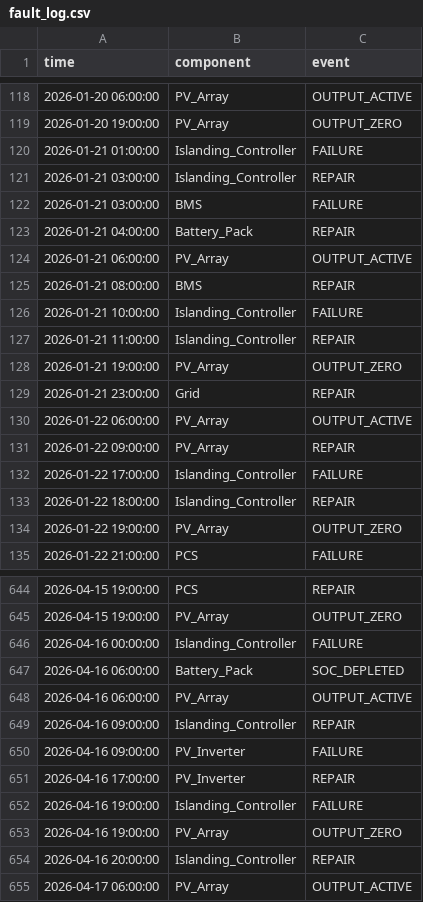
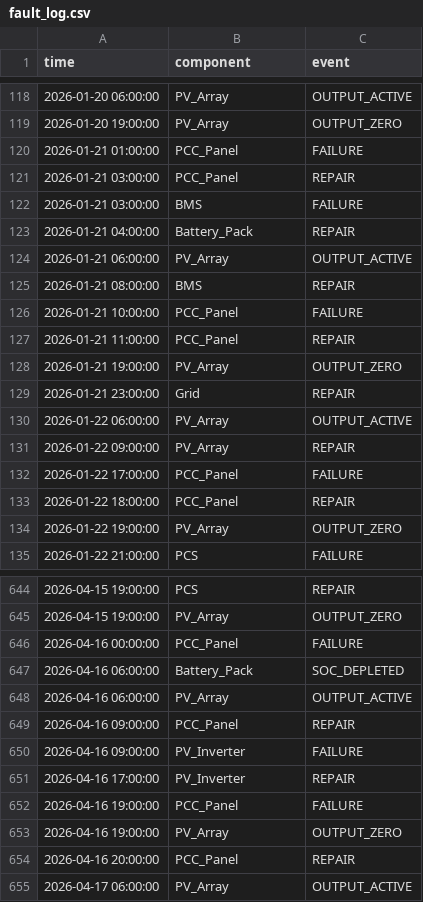
Before and after one commit to omarstfa/MicrogridSimulator, a CSV file: PyFTE_Gird/fault_log.csv, drawn as a sheet; only a part is shown, gaps mark what is left out; the diff covers the shown part only.

Commit message:
New updates
Added new names to microgrid_10
Changed fault tree in microgrid_10
Fixed printing in microgrid_10

Added new factorization and fixed event names in PyFTE_grid_03
Fixed Weibull fitting in PyFTE_grid_03

```diff
--- a/PyFTE_Gird/fault_log.csv
+++ b/PyFTE_Gird/fault_log.csv
@@ -119,4 +119,4 @@ time,component,event
 2026-01-20 19:00:00,PV_Array,OUTPUT_ZERO
-2026-01-21 01:00:00,Islanding_Controller,FAILURE
-2026-01-21 03:00:00,Islanding_Controller,REPAIR
+2026-01-21 01:00:00,PCC_Panel,FAILURE
+2026-01-21 03:00:00,PCC_Panel,REPAIR
 2026-01-21 03:00:00,BMS,FAILURE
@@ -125,4 +125,4 @@ time,component,event
 2026-01-21 08:00:00,BMS,REPAIR
-2026-01-21 10:00:00,Islanding_Controller,FAILURE
-2026-01-21 11:00:00,Islanding_Controller,REPAIR
+2026-01-21 10:00:00,PCC_Panel,FAILURE
+2026-01-21 11:00:00,PCC_Panel,REPAIR
 2026-01-21 19:00:00,PV_Array,OUTPUT_ZERO
@@ -131,4 +131,4 @@ time,component,event
 2026-01-22 09:00:00,PV_Array,REPAIR
-2026-01-22 17:00:00,Islanding_Controller,FAILURE
-2026-01-22 18:00:00,Islanding_Controller,REPAIR
+2026-01-22 17:00:00,PCC_Panel,FAILURE
+2026-01-22 18:00:00,PCC_Panel,REPAIR
 2026-01-22 19:00:00,PV_Array,OUTPUT_ZERO
@@ -645,11 +645,11 @@ time,component,event
 2026-04-15 19:00:00,PV_Array,OUTPUT_ZERO
-2026-04-16 00:00:00,Islanding_Controller,FAILURE
+2026-04-16 00:00:00,PCC_Panel,FAILURE
 2026-04-16 06:00:00,Battery_Pack,SOC_DEPLETED
 2026-04-16 06:00:00,PV_Array,OUTPUT_ACTIVE
-2026-04-16 09:00:00,Islanding_Controller,REPAIR
+2026-04-16 09:00:00,PCC_Panel,REPAIR
 2026-04-16 09:00:00,PV_Inverter,FAILURE
 2026-04-16 17:00:00,PV_Inverter,REPAIR
-2026-04-16 19:00:00,Islanding_Controller,FAILURE
+2026-04-16 19:00:00,PCC_Panel,FAILURE
 2026-04-16 19:00:00,PV_Array,OUTPUT_ZERO
-2026-04-16 20:00:00,Islanding_Controller,REPAIR
+2026-04-16 20:00:00,PCC_Panel,REPAIR
 2026-04-17 06:00:00,PV_Array,OUTPUT_ACTIVE
```
Also changed, not shown: 105 edited cells elsewhere in this file, PyFTE_Gird/state_data_with_override.csv, 5 other files.
